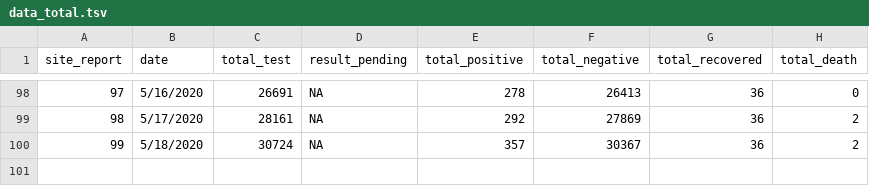
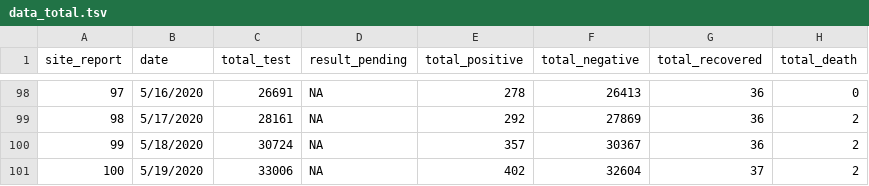
Before and after one commit to raunakms/covid19nepal, a TSV file: data/data_total.tsv, drawn as a sheet; only a part is shown, gaps mark what is left out; the diff names each change by its address in the sheet, - before the commit and + after, or states it on an @@ line.

```diff
--- a/data/data_total.tsv
+++ b/data/data_total.tsv
+row 101: 100 | 5/19/2020 | 33006 | NA | 402 | 32604 | 37 | 2
```
Also changed, not shown: data/data_by_labs.tsv, data/data_patients.tsv, 2 other files.
